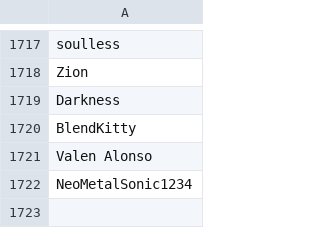
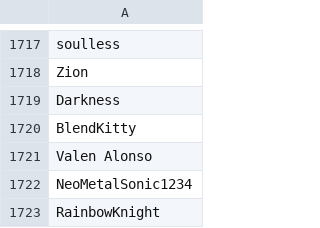
Before and after one commit to th330p-prog/PlayerList, a CSV file: PlayerList.csv, drawn as a sheet; only a part is shown, gaps mark what is left out.

Commit message:
Add player RainbowKnight

```diff
--- a/PlayerList.csv
+++ b/PlayerList.csv
@@ -1722 +1722,2 @@ Valen Alonso
 NeoMetalSonic1234
+RainbowKnight
```
